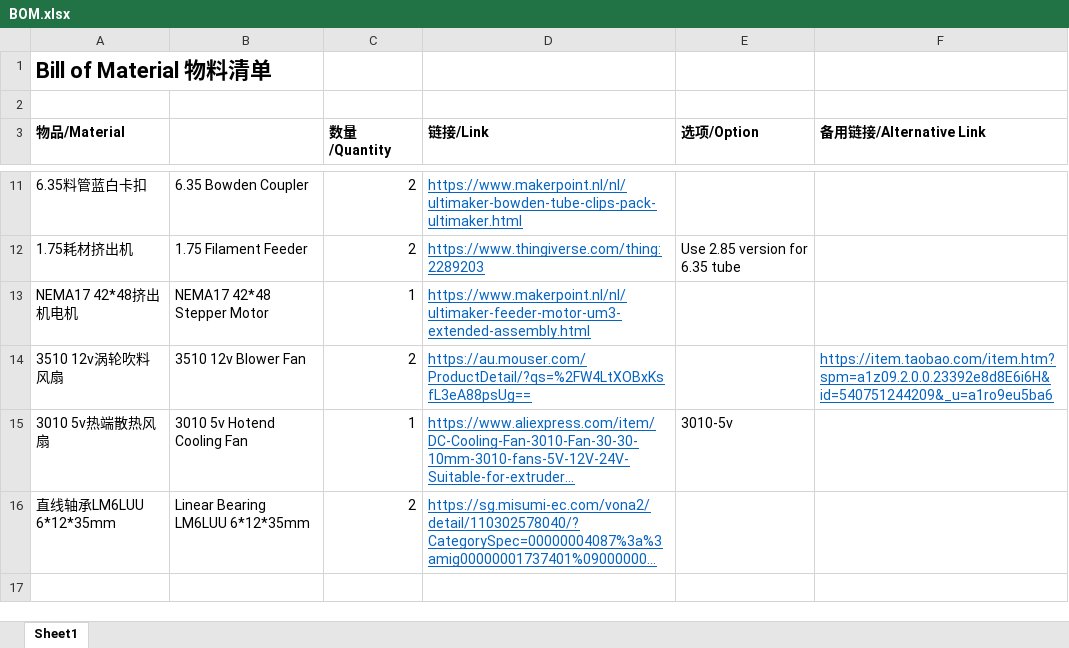
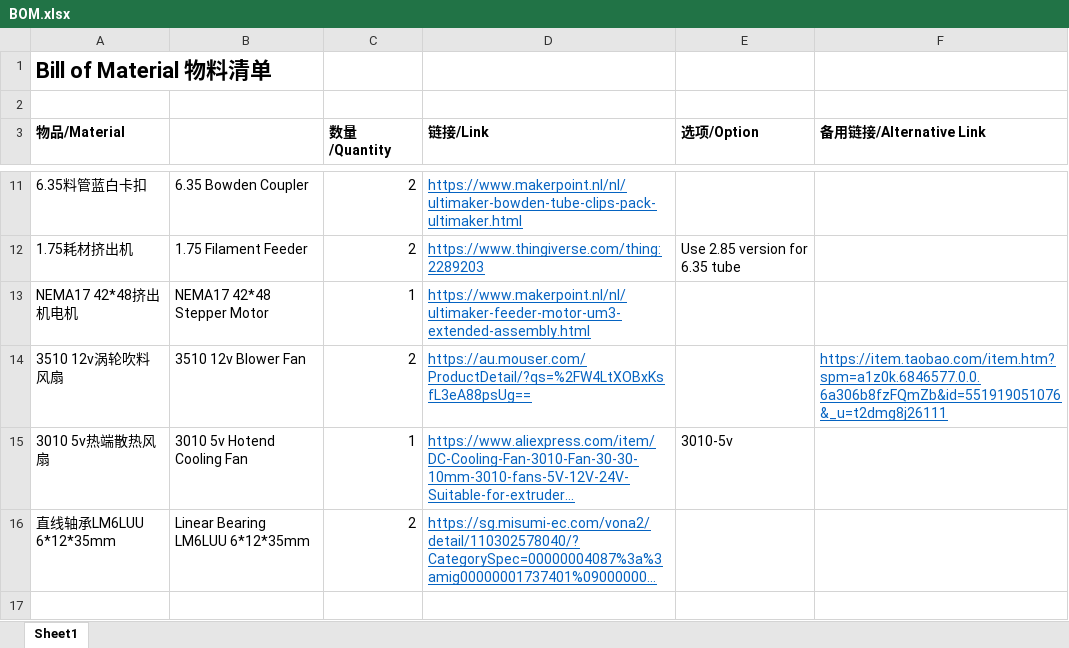
Before and after one commit to yyh1002/DXU, an Excel workbook: BOM.xlsx, sheet Sheet1, drawn as a sheet; only a part is shown, gaps mark what is left out; long unchanged cells end in …; values as stored, in another font and other column widths than the file's, no borders; the diff names each change by its address in the sheet, - before the commit and + after, or states it on an @@ line.

Commit message:
Corrected wrong fan link

```diff
--- a/BOM.xlsx (sheet Sheet1)
+++ b/BOM.xlsx (sheet Sheet1)
-F14 (备用链接/Alternative Link): https://item.taobao.com/item.htm?spm=a1z09.2.0.0.23392e8d8E6i6H&id=540751244209&_u=a1ro9eu5ba6
+F14 (备用链接/Alternative Link): https://item.taobao.com/item.htm?spm=a1z0k.6846577.0.0.6a306b8fzFQmZb&id=551919051076&_u=t2dmg8j26111
```
